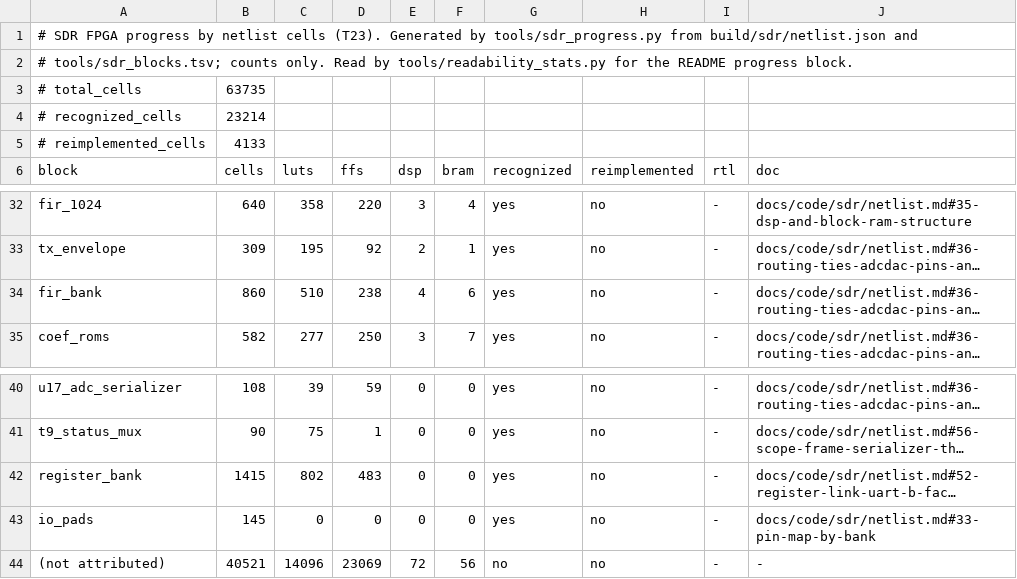
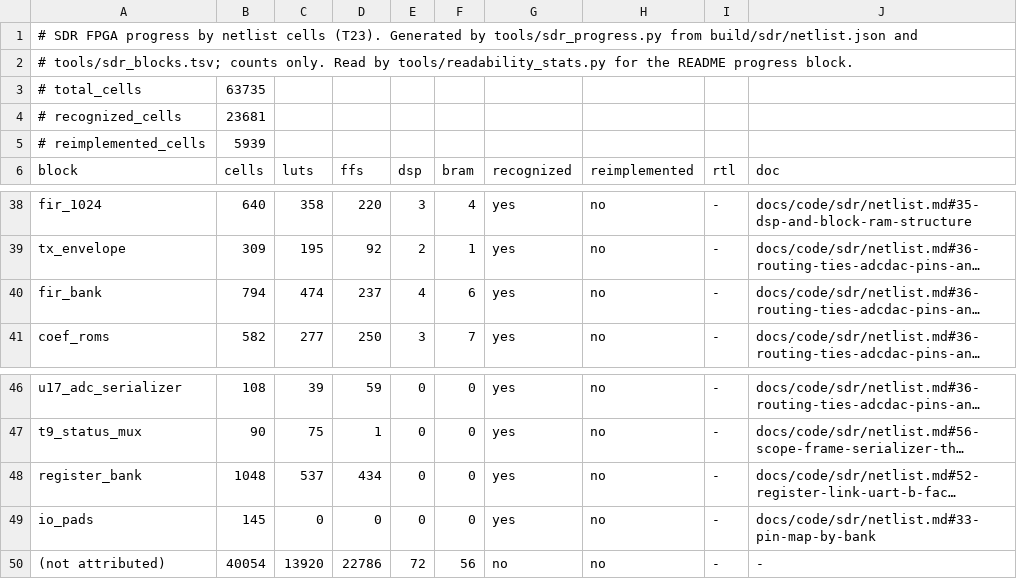
Before and after one commit to Reid-n0rc/FT-710_Firmware, a TSV file: decomp/sdr/progress.tsv, drawn as a sheet; only a part is shown, gaps mark what is left out; long unchanged cells end in …; addresses are those after the commit; the diff covers the shown part only; the diff names each change by its address in the sheet, - before the commit and + after, or states it on an @@ line.

```diff
--- a/decomp/sdr/progress.tsv
+++ b/decomp/sdr/progress.tsv
-B4 (cells): 23214
+B4 (cells): 23681
-B5 (cells): 4133
+B5 (cells): 5939
-B40 (cells): 860
+B40 (cells): 794
-C40 (luts): 510
+C40 (luts): 474
-D40 (ffs): 238
+D40 (ffs): 237
-B48 (cells): 1415
+B48 (cells): 1048
-C48 (luts): 802
+C48 (luts): 537
-D48 (ffs): 483
+D48 (ffs): 434
-B50 (cells): 40521
+B50 (cells): 40054
-C50 (luts): 14096
+C50 (luts): 13920
-D50 (ffs): 23069
+D50 (ffs): 22786
```
Also changed, not shown: 6 added rows and 25 edited cells elsewhere in this file, 25 other files.
